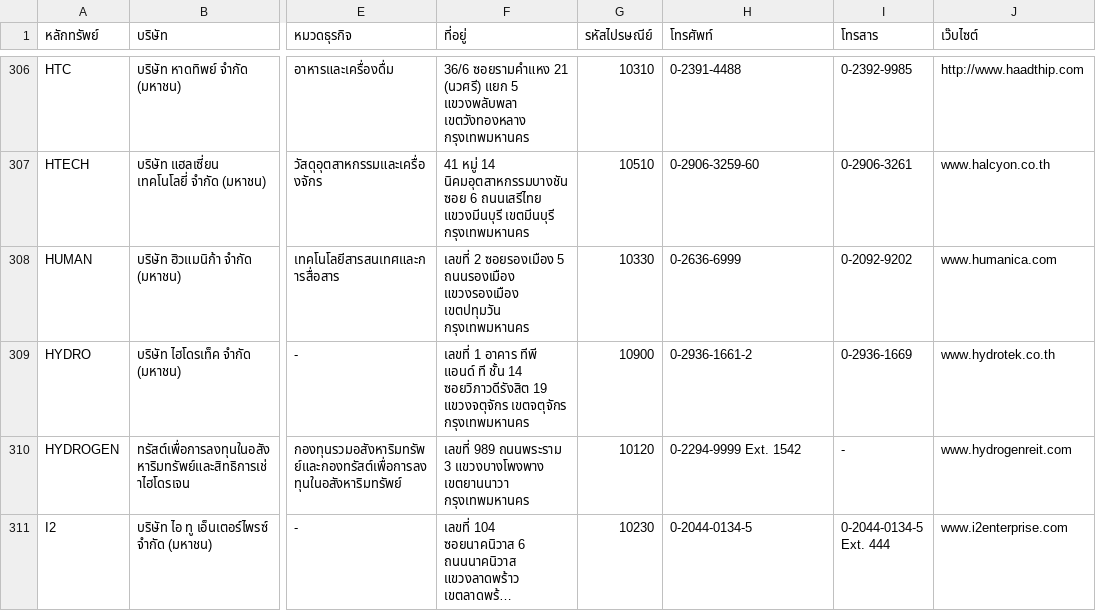
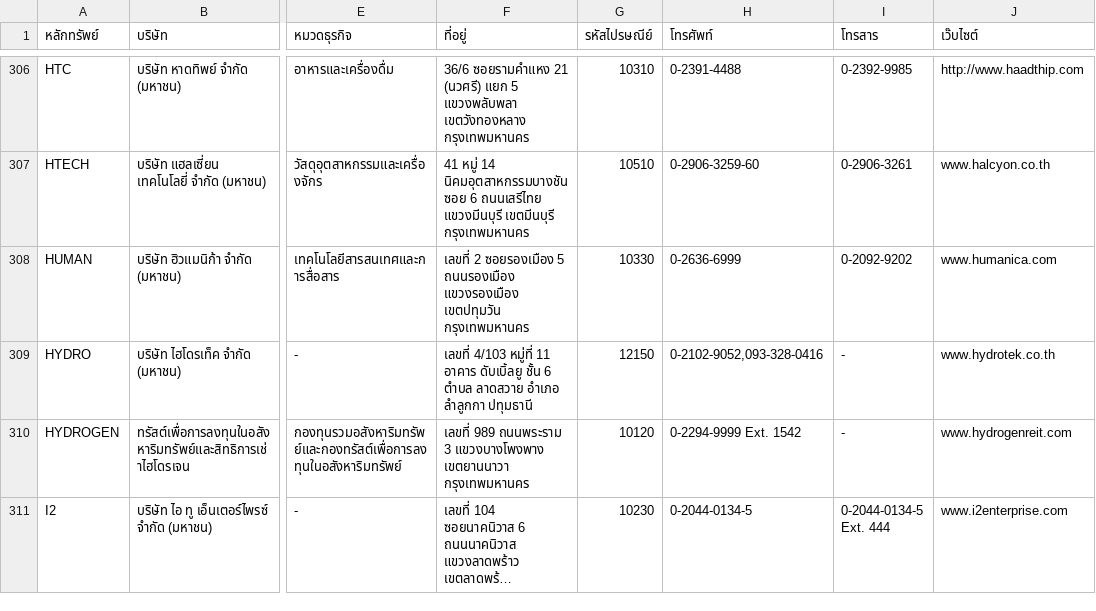
Before and after one commit to ake9522/set, a CSV file: listedCompanies_th_TH.csv, drawn as a sheet; only a part is shown, gaps mark what is left out; long unchanged cells end in …; the diff covers the shown part only; the diff names each change by its address in the sheet, - before the commit and + after, or states it on an @@ line.

```diff
--- a/listedCompanies_th_TH.csv
+++ b/listedCompanies_th_TH.csv
-F309 (ที่อยู่): เลขที่ 1 อาคาร ทีพี แอนด์ ที ชั้น 14 ซอยวิภาวดีรังสิต 19 แขวงจตุจักร เขตจตุจักร กรุงเทพมหานคร
+F309 (ที่อยู่): เลขที่ 4/103 หมู่ที่ 11 อาคาร ดับเบิ้ลยู ชั้น 6 ตำบล ลาดสวาย อำเภอ ลำลูกกา ปทุมธานี
-G309 (รหัสไปรษณีย์): 10900
+G309 (รหัสไปรษณีย์): 12150
-H309 (โทรศัพท์): 0-2936-1661-2
+H309 (โทรศัพท์): 0-2102-9052,093-328-0416
-I309 (โทรสาร): 0-2936-1669
+I309 (โทรสาร): -
```
Also changed, not shown: 3 edited cells elsewhere in this file, 9 other files.
